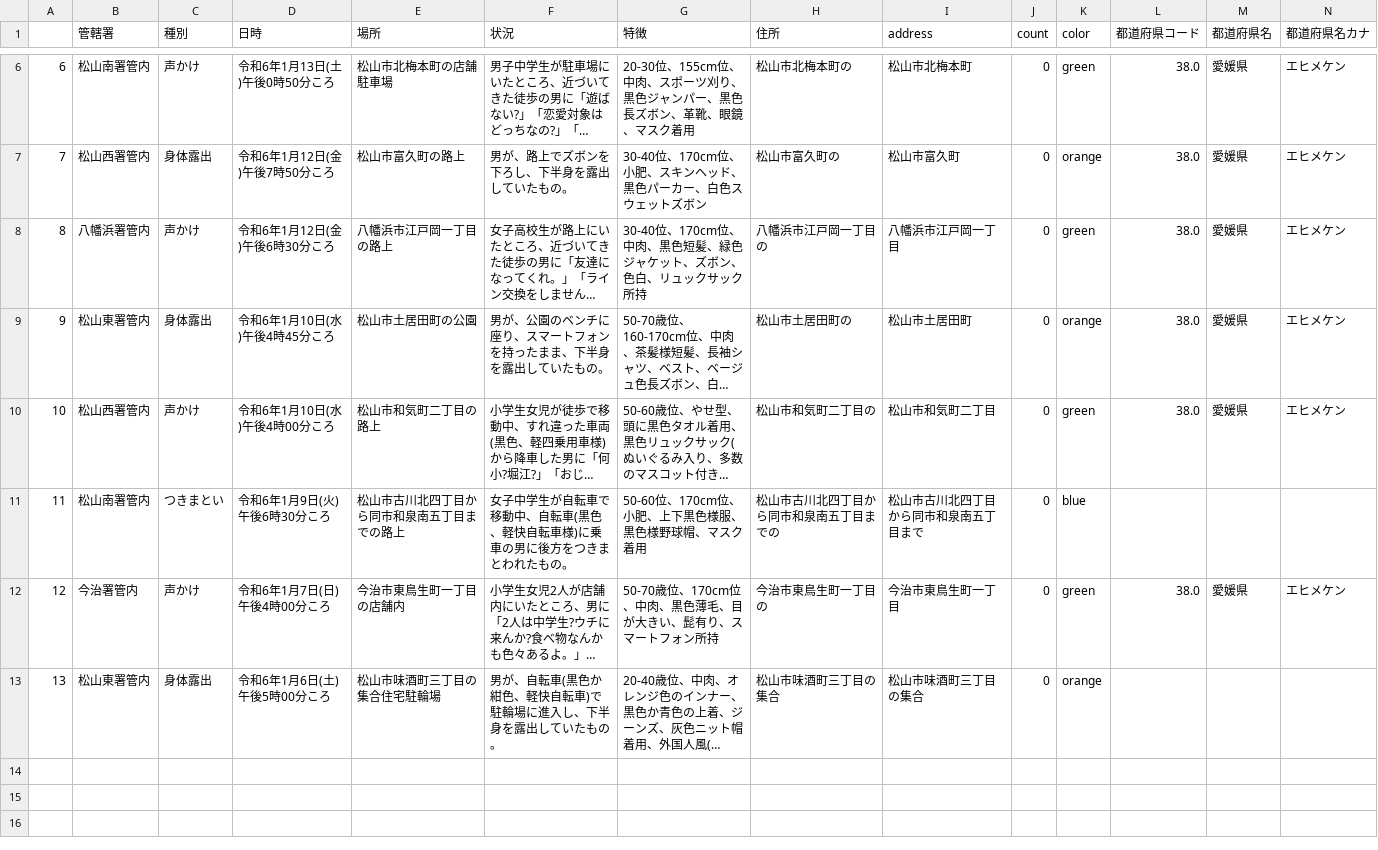
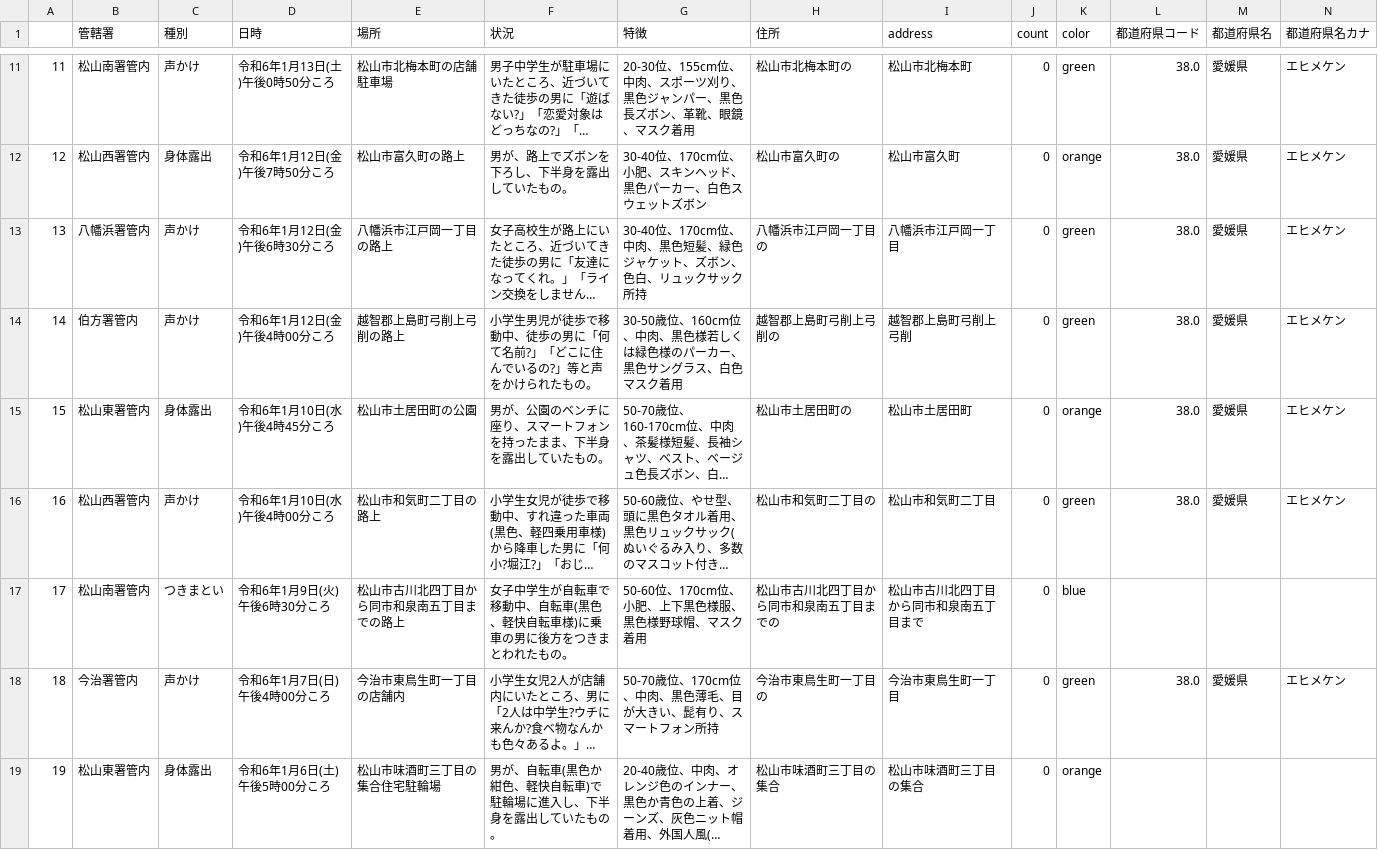
Before and after one commit to imabari/fushinsha_map, a CSV file: nan.csv, drawn as a sheet; only a part is shown, gaps mark what is left out; long unchanged cells end in …; addresses are those after the commit; rows hold the shown columns only; the diff covers the shown part only; the diff names each change by its address in the sheet, - before the commit and + after, or states it on an @@ line.

```diff
--- a/nan.csv
+++ b/nan.csv
-A11: 6
+A11: 11
-A12: 7
+A12: 12
-A13: 8
+A13: 13
+row 14: 14 | 伯方署管内 | 声かけ | 令和6年1月12日(金)午後4時00分ころ | 越智郡上島町弓削上弓削の路上 | 小学生男児が徒歩で移動中、徒歩の男に「何て名前?」「どこに住んでいるの?」等と声をかけられたもの。 | 30-50歳位、160cm位、中肉、黒色様若しくは緑色様のパーカー、黒色サングラス、白色マスク着用 | 越智郡上島町弓削上弓削の | 越智郡上島町弓削上弓削 | 0 | green | 38.0 | 愛媛県 | エヒメケン
-A15: 9
+A15: 15
-A16: 10
+A16: 16
-A17: 11
+A17: 17
-A18: 12
+A18: 18
-A19: 13
+A19: 19
```
Also changed, not shown: 5 added rows and 31 edited cells elsewhere in this file, ehime.csv, 1 other file.
